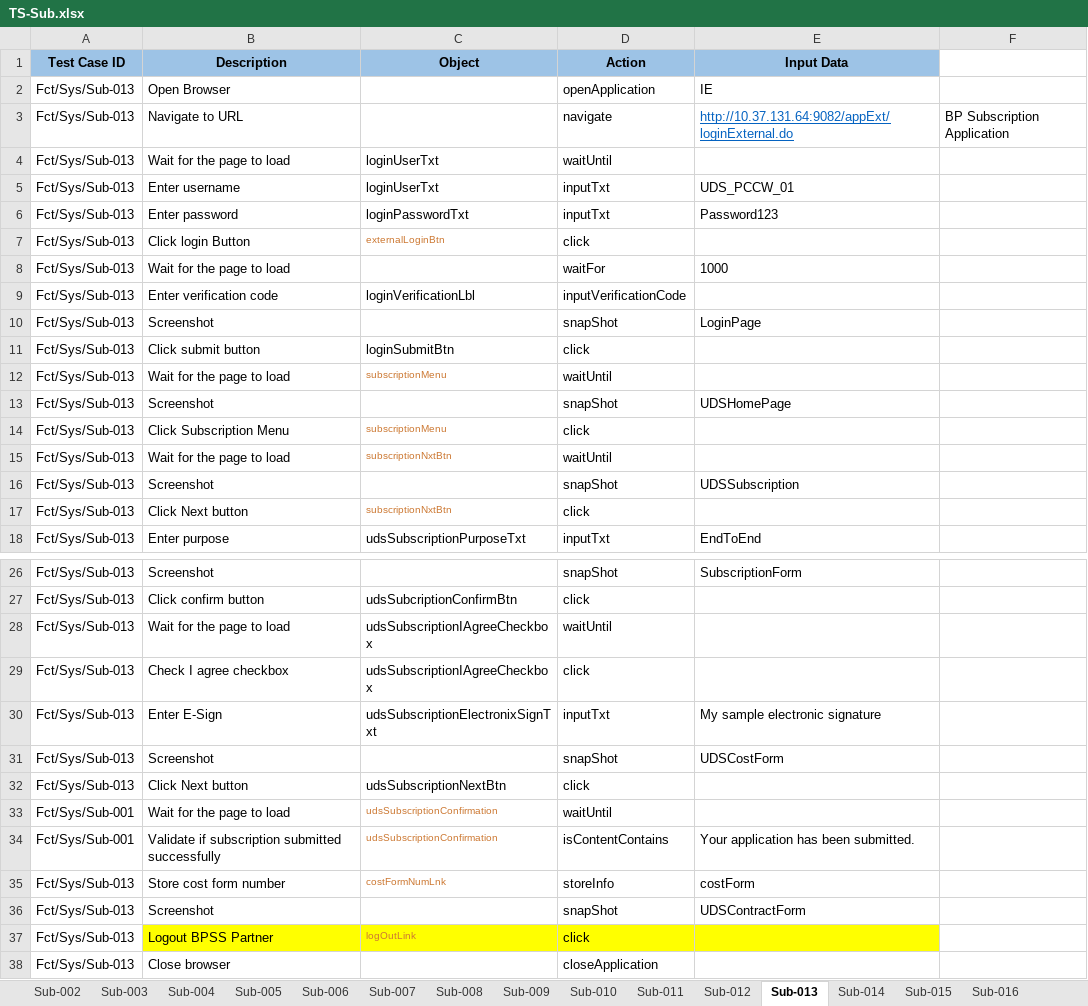
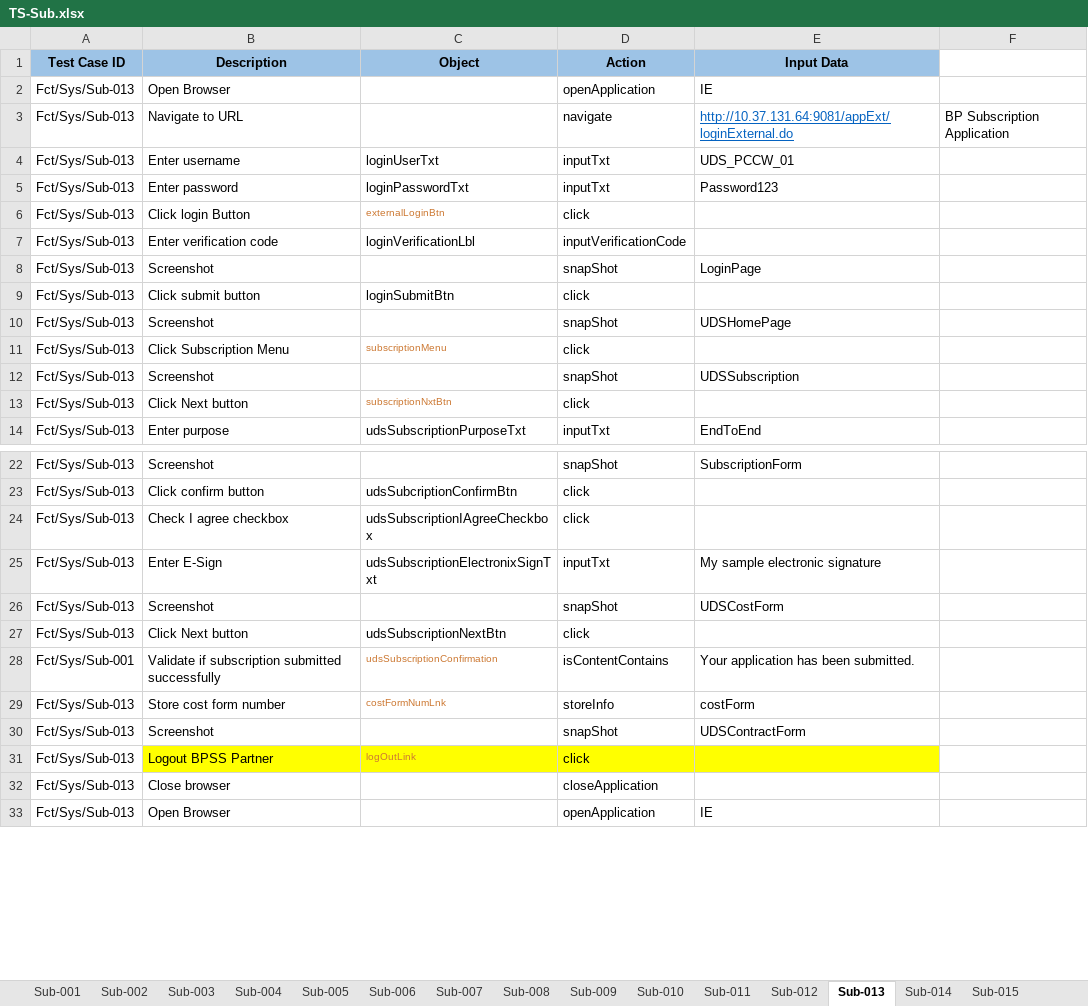
Before and after one commit to faustp/pronghorn, an Excel workbook: input/service/TS-Sub.xlsx, sheet Sub-013, drawn as a sheet; only a part is shown, gaps mark what is left out; the shorter side is filled out with more unchanged rows; values as stored, in another font and other column widths than the file's, no borders; conditional formats not drawn; the diff covers the shown part only; the diff names each change by its address in the sheet, - before the commit and + after, or states it on an @@ line.

```diff
--- a/input/service/TS-Sub.xlsx (sheet Sub-013)
+++ b/input/service/TS-Sub.xlsx (sheet Sub-013)
+sheet tab: Sub-001
-E3 (Input Data): http://10.37.131.64:9082/appExt/loginExternal.do
+E3 (Input Data): http://10.37.131.64:9081/appExt/loginExternal.do
-row 4: Fct/Sys/Sub-013 | Wait for the page to load | loginUserTxt | waitUntil
-row 8: Fct/Sys/Sub-013 | Wait for the page to load |  | waitFor | 1000
-row 12: Fct/Sys/Sub-013 | Wait for the page to load | subscriptionMenu | waitUntil
-row 15: Fct/Sys/Sub-013 | Wait for the page to load | subscriptionNxtBtn | waitUntil
-row 28: Fct/Sys/Sub-013 | Wait for the page to load | udsSubscriptionIAgreeCheckbox | waitUntil
-row 33: Fct/Sys/Sub-001 | Wait for the page to load | udsSubscriptionConfirmation | waitUntil
```
Also changed, not shown: 36 removed rows and 2 edited cells elsewhere in this sheet, sheet Sub-056, other sheet tabs, 7 other files.
